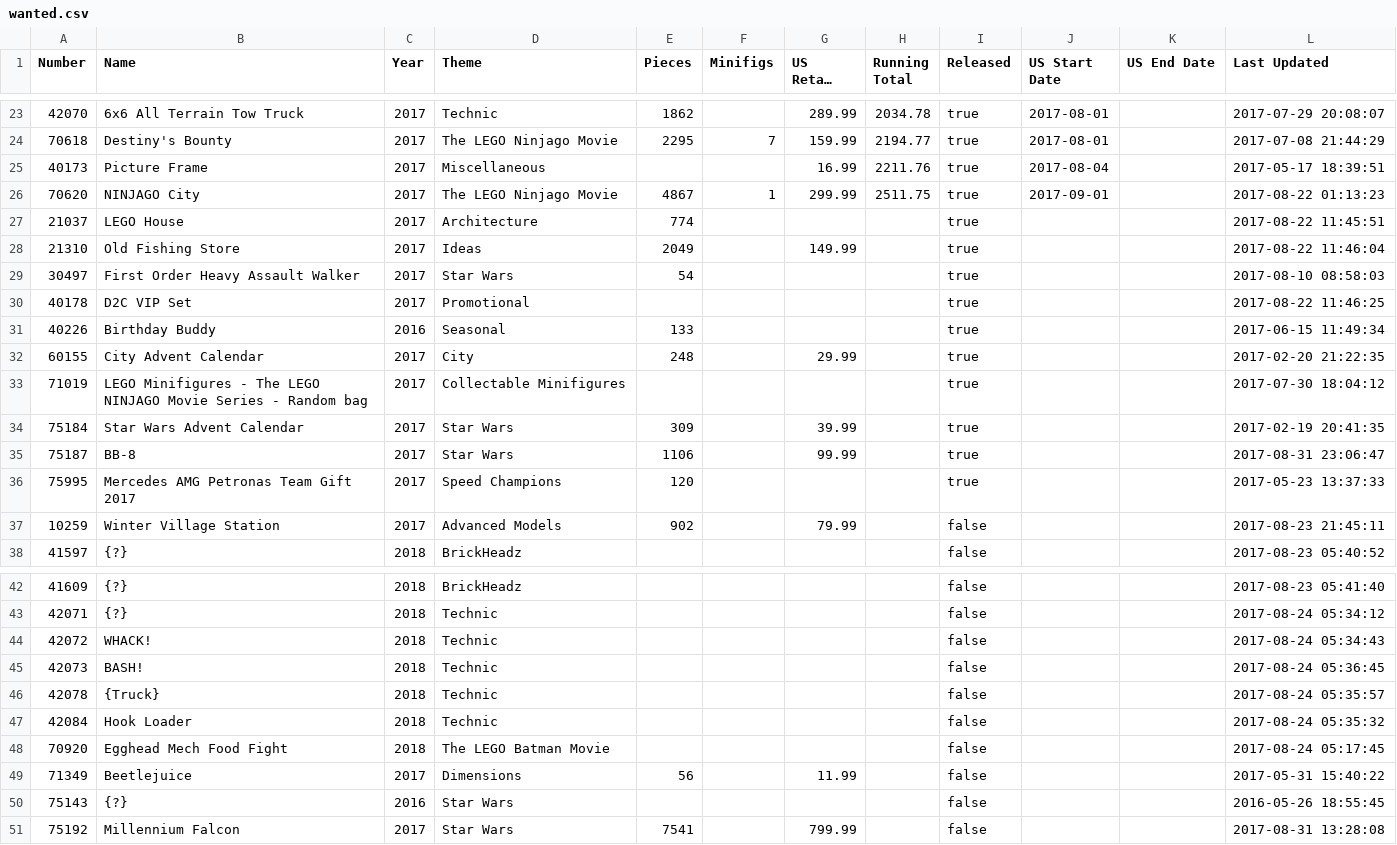
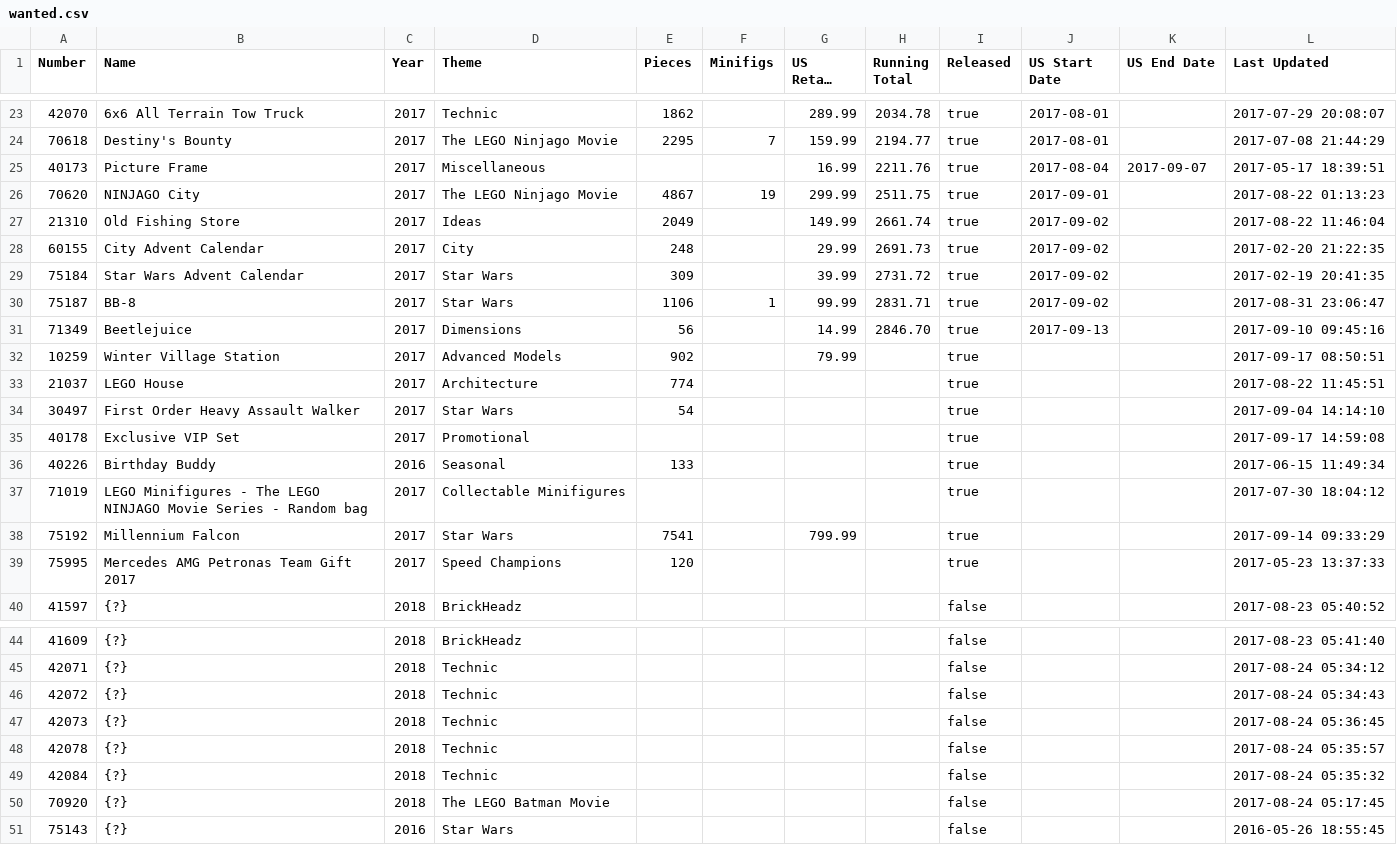
Before and after one commit to schultzy51/brickset, a CSV file: wanted.csv, drawn as a sheet; only a part is shown, gaps mark what is left out; long unchanged cells end in …; removed rows and columns are numbered as before the commit, all else as after; the diff names each change by its address in the sheet, - before the commit and + after, or states it on an @@ line.

Commit message:
Update

```diff
--- a/wanted.csv
+++ b/wanted.csv
-K25 (US End Date): (empty)
+K25 (US End Date): 2017-09-07
-F26 (Minifigs): 1
+F26 (Minifigs): 19
+row 27: 21310 | Old Fishing Store | 2017 | Ideas | 2049 |  | 149.99 | 2661.74 | true | 2017-09-02 |  | 2017-08-22 11:46:04
+row 28: 60155 | City Advent Calendar | 2017 | City | 248 |  | 29.99 | 2691.73 | true | 2017-09-02 |  | 2017-02-20 21:22:35
+row 29: 75184 | Star Wars Advent Calendar | 2017 | Star Wars | 309 |  | 39.99 | 2731.72 | true | 2017-09-02 |  | 2017-02-19 20:41:35
+row 30: 75187 | BB-8 | 2017 | Star Wars | 1106 | 1 | 99.99 | 2831.71 | true | 2017-09-02 |  | 2017-08-31 23:06:47
+row 31: 71349 | Beetlejuice | 2017 | Dimensions | 56 |  | 14.99 | 2846.70 | true | 2017-09-13 |  | 2017-09-10 09:45:16
+row 32: 10259 | Winter Village Station | 2017 | Advanced Models | 902 |  | 79.99 |  | true |  |  | 2017-09-17 08:50:51
-row 28: 21310 | Old Fishing Store | 2017 | Ideas | 2049 |  | 149.99 |  | true |  |  | 2017-08-22 11:46:04
-L34 (Last Updated): 2017-08-10 08:58:03
+L34 (Last Updated): 2017-09-04 14:14:10
-B35 (Name): D2C VIP Set
+B35 (Name): Exclusive VIP Set
-L35 (Last Updated): 2017-08-22 11:46:25
+L35 (Last Updated): 2017-09-17 14:59:08
-row 32: 60155 | City Advent Calendar | 2017 | City | 248 |  | 29.99 |  | true |  |  | 2017-02-20 21:22:35
-row 34: 75184 | Star Wars Advent Calendar | 2017 | Star Wars | 309 |  | 39.99 |  | true |  |  | 2017-02-19 20:41:35
-row 35: 75187 | BB-8 | 2017 | Star Wars | 1106 |  | 99.99 |  | true |  |  | 2017-08-31 23:06:47
+row 38: 75192 | Millennium Falcon | 2017 | Star Wars | 7541 |  | 799.99 |  | true |  |  | 2017-09-14 09:33:29
-row 37: 10259 | Winter Village Station | 2017 | Advanced Models | 902 |  | 79.99 |  | false |  |  | 2017-08-23 21:45:11
-B46 (Name): WHACK!
+B46 (Name): {?}
-B47 (Name): BASH!
+B47 (Name): {?}
-B48 (Name): {Truck}
+B48 (Name): {?}
-B49 (Name): Hook Loader
+B49 (Name): {?}
-B50 (Name): Egghead Mech Food Fight
+B50 (Name): {?}
-row 49: 71349 | Beetlejuice | 2017 | Dimensions | 56 |  | 11.99 |  | false |  |  | 2017-05-31 15:40:22
-row 51: 75192 | Millennium Falcon | 2017 | Star Wars | 7541 |  | 799.99 |  | false |  |  | 2017-08-31 13:28:08
```
